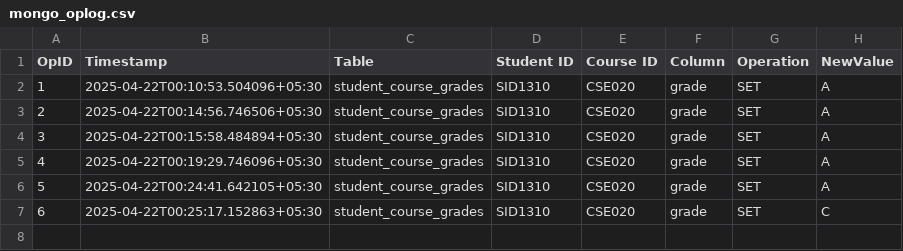
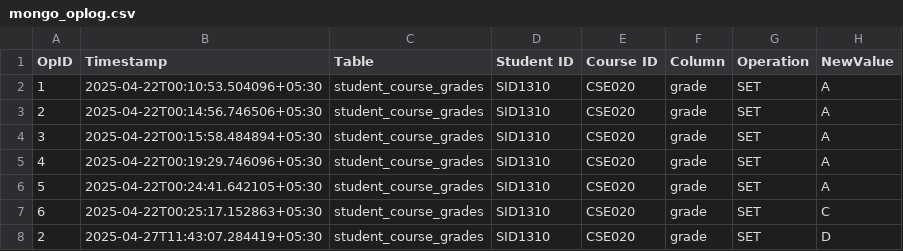
Before and after one commit to subham-agarwal05/Data-Synchronization-Across-Heterogeneous-Systems, a CSV file: src/data/mongo_oplog.csv, drawn as a sheet; the diff names each change by its address in the sheet, - before the commit and + after, or states it on an @@ line.

```diff
--- a/src/data/mongo_oplog.csv
+++ b/src/data/mongo_oplog.csv
+row 8: 2 | 2025-04-27T11:43:07.284419+05:30 | student_course_grades | SID1310 | CSE020 | grade | SET | D
```
Also changed, not shown: src/data/postgres_oplog.csv, 9 other files.
